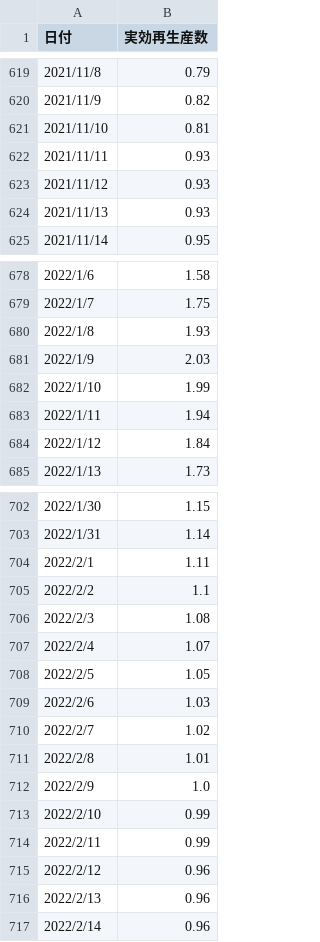
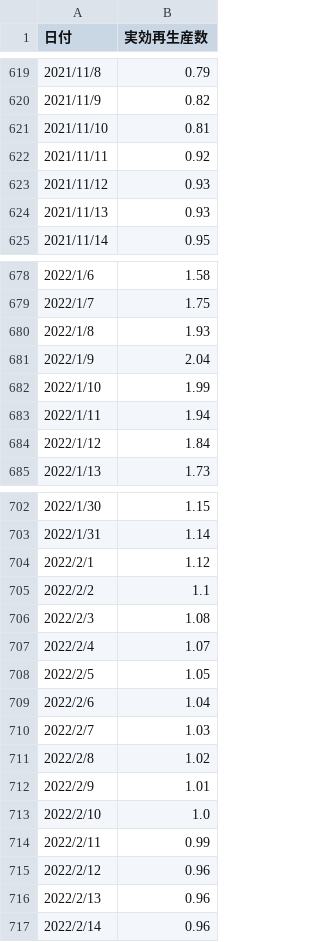
Before and after one commit to nyeoro-bong/vaccineRiskCalc, a CSV file: eRNumber.csv, drawn as a sheet; only a part is shown, gaps mark what is left out; the diff covers the shown part only.

```diff
--- a/eRNumber.csv
+++ b/eRNumber.csv
@@ -621,3 +621,3 @@
 2021/11/10,0.81
-2021/11/11,0.93
+2021/11/11,0.92
 2021/11/12,0.93
@@ -680,3 +680,3 @@
 2022/1/8,1.93
-2022/1/9,2.03
+2022/1/9,2.04
 2022/1/10,1.99
@@ -703,3 +703,3 @@
 2022/1/31,1.14
-2022/2/1,1.11
+2022/2/1,1.12
 2022/2/2,1.1
@@ -708,7 +708,7 @@
 2022/2/5,1.05
-2022/2/6,1.03
-2022/2/7,1.02
-2022/2/8,1.01
-2022/2/9,1.0
-2022/2/10,0.99
+2022/2/6,1.04
+2022/2/7,1.03
+2022/2/8,1.02
+2022/2/9,1.01
+2022/2/10,1.0
 2022/2/11,0.99
```
Also changed, not shown: 18 added rows and 12 edited cells elsewhere in this file, demography.csv, 4 other files.
